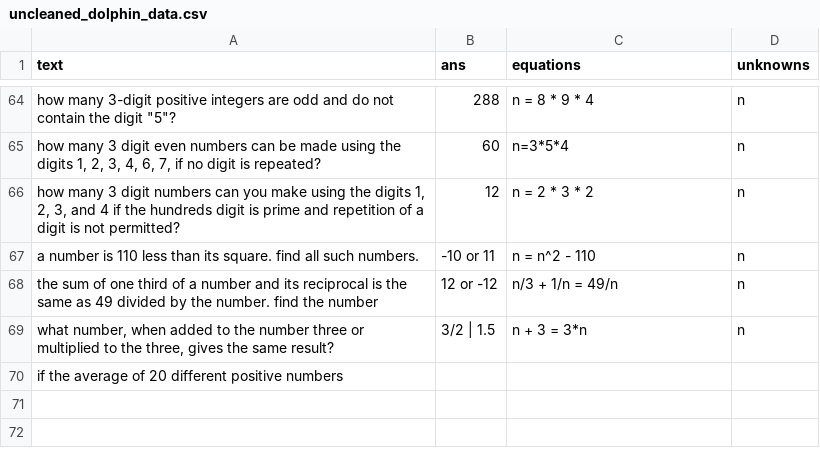
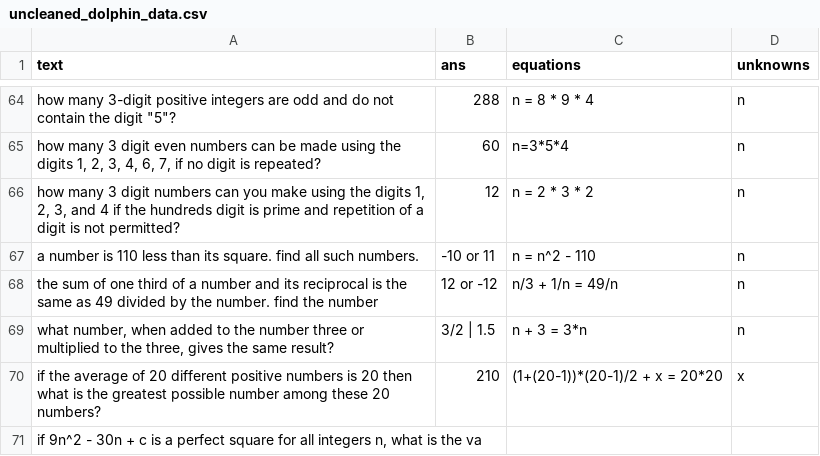
Before and after one commit to feint5k/Advanced-MathWordProblem-Solver, a CSV file: 2_Data_cleaning/cleaned_data_examples/uncleaned_dolphin_data.csv, drawn as a sheet; only a part is shown, gaps mark what is left out.

Commit message:
sadasd

```diff
--- a/2_Data_cleaning/cleaned_data_examples/uncleaned_dolphin_data.csv
+++ b/2_Data_cleaning/cleaned_data_examples/uncleaned_dolphin_data.csv
@@ -69,2 +69,3 @@ the sum of one third of a number and its reciprocal is the same as 49 divided by
 "what number, when added to the number three or multiplied to the three, gives the same result?",3/2 | 1.5,n + 3 = 3*n,n
-if the average of 20 different positive numbers
+if the average of 20 different positive numbers is 20 then what is the greatest possible number among these 20 numbers?,210,(1+(20-1))*(20-1)/2 + x = 20*20,x
+"if 9n^2 - 30n + c is a perfect square for all integers n, what is the va
```
